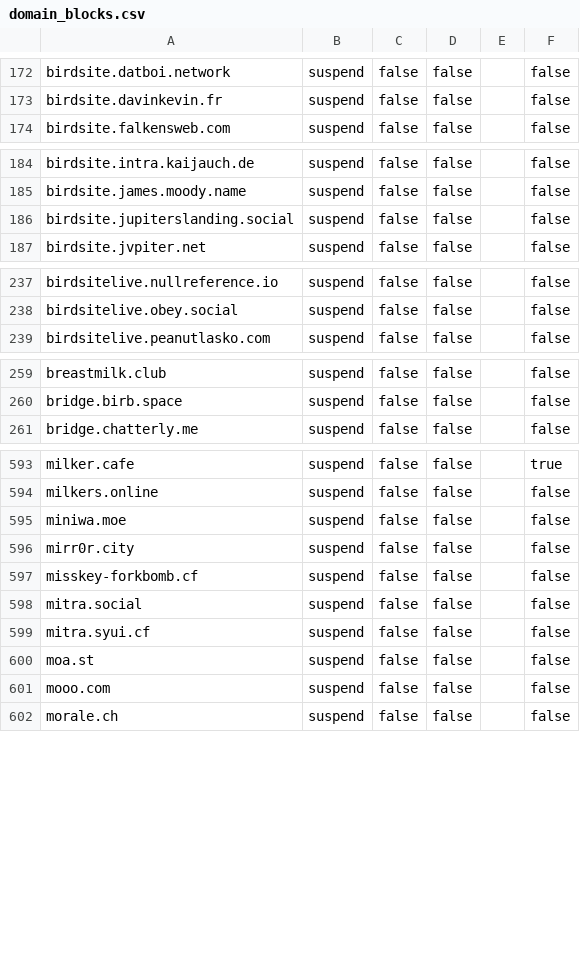
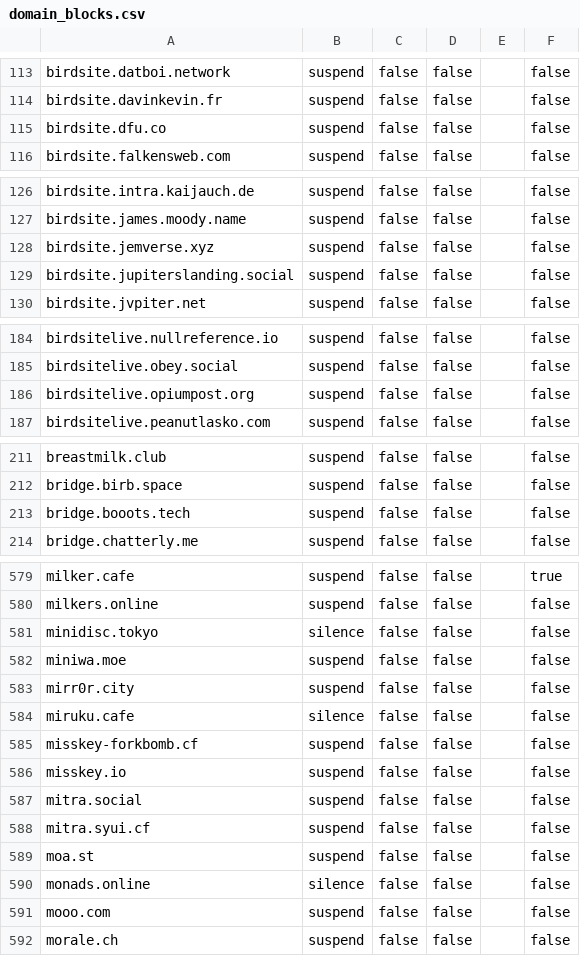
Before and after one commit to vmstio/vmstio, a CSV file: domain_blocks.csv, drawn as a sheet; only a part is shown, gaps mark what is left out; the diff covers the shown part only.

```diff
--- a/domain_blocks.csv
+++ b/domain_blocks.csv
@@ -173,2 +114,3 @@ birdsite.datboi.network,suspend,false,false,,false
 birdsite.davinkevin.fr,suspend,false,false,,false
+birdsite.dfu.co,suspend,false,false,,false
 birdsite.falkensweb.com,suspend,false,false,,false
@@ -185,2 +127,3 @@ birdsite.intra.kaijauch.de,suspend,false,false,,false
 birdsite.james.moody.name,suspend,false,false,,false
+birdsite.jemverse.xyz,suspend,false,false,,false
 birdsite.jupiterslanding.social,suspend,false,false,,false
@@ -238,2 +185,3 @@ birdsitelive.nullreference.io,suspend,false,false,,false
 birdsitelive.obey.social,suspend,false,false,,false
+birdsitelive.opiumpost.org,suspend,false,false,,false
 birdsitelive.peanutlasko.com,suspend,false,false,,false
@@ -260,2 +212,3 @@ breastmilk.club,suspend,false,false,,false
 bridge.birb.space,suspend,false,false,,false
+bridge.booots.tech,suspend,false,false,,false
 bridge.chatterly.me,suspend,false,false,,false
@@ -594,5 +580,8 @@ milker.cafe,suspend,false,false,,true
 milkers.online,suspend,false,false,,false
+minidisc.tokyo,silence,false,false,,false
 miniwa.moe,suspend,false,false,,false
 mirr0r.city,suspend,false,false,,false
+miruku.cafe,silence,false,false,,false
 misskey-forkbomb.cf,suspend,false,false,,false
+misskey.io,suspend,false,false,,false
 mitra.social,suspend,false,false,,false
@@ -600,2 +589,3 @@ mitra.syui.cf,suspend,false,false,,false
 moa.st,suspend,false,false,,false
+monads.online,silence,false,false,,false
 mooo.com,suspend,false,false,,false
```
Also changed, not shown: 14 added rows and 67 moved rows elsewhere in this file.
